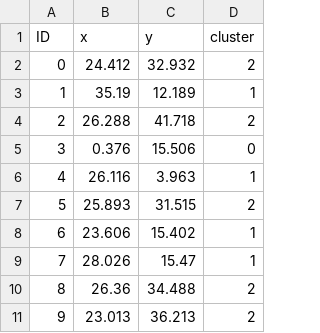
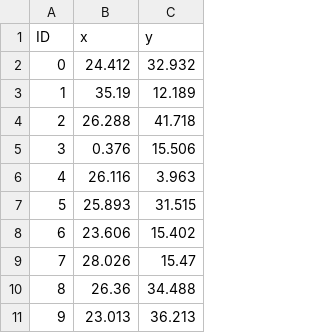
Before and after one commit to balabhadra/datasets, a CSV file: clustering.csv, drawn as a sheet; only a part is shown; the diff names each change by its address in the sheet, - before the commit and + after, or states it on an @@ line.

Commit message:
Add files via upload

```diff
--- a/clustering.csv
+++ b/clustering.csv
-column D (cluster), rows 2-11: 2 | 1 | 2 | 0 | 1 | 2 | 1 | 1 | 2 | 2
```
